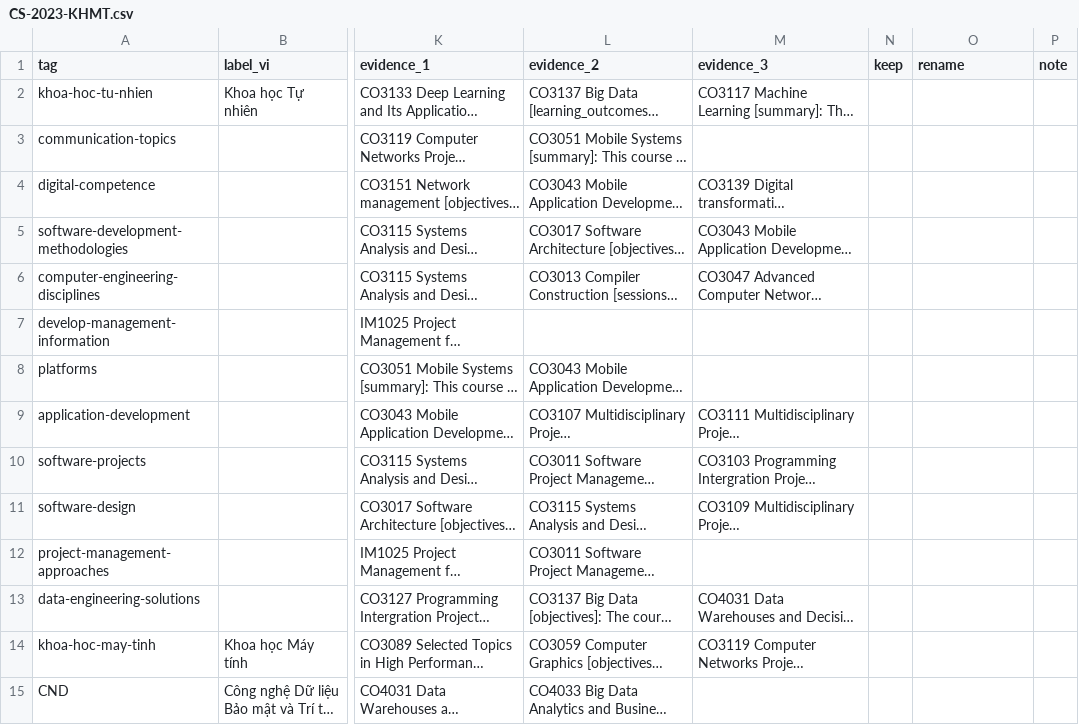
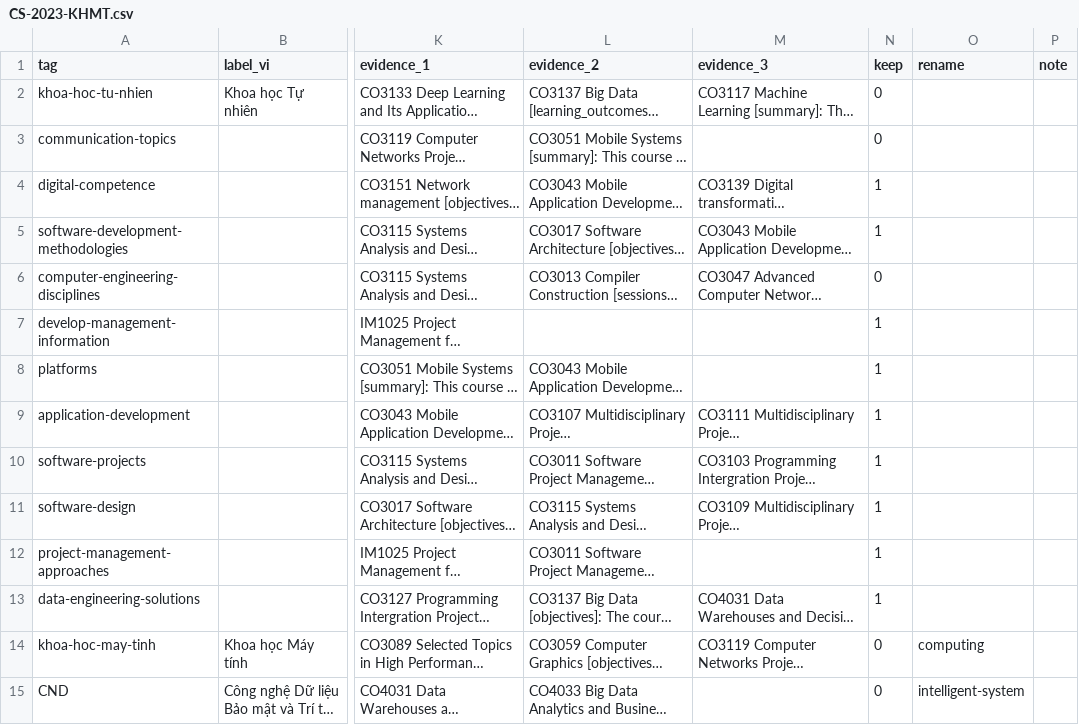
Before and after one commit to ido241117/BK_uni, a CSV file: pipeline/tag_classifier/review/CS-2023-KHMT.csv, drawn as a sheet; only a part is shown, gaps mark what is left out; long unchanged cells end in …; the diff covers the shown part only; the diff names each change by its address in the sheet, - before the commit and + after, or states it on an @@ line.

Commit message:
Export and running with course tags

```diff
--- a/pipeline/tag_classifier/review/CS-2023-KHMT.csv
+++ b/pipeline/tag_classifier/review/CS-2023-KHMT.csv
-N2:N3 (keep): (empty)
+N2:N3 (keep): 0
-N4:N5 (keep): (empty)
+N4:N5 (keep): 1
-N6 (keep): (empty)
+N6 (keep): 0
-N7:N13 (keep): (empty)
+N7:N13 (keep): 1
-N14:N15 (keep): (empty)
+N14:N15 (keep): 0
-O14 (rename): (empty)
+O14 (rename): computing
-O15 (rename): (empty)
+O15 (rename): intelligent-system
```
Also changed, not shown: 50 edited cells elsewhere in this file, 6 other files.
